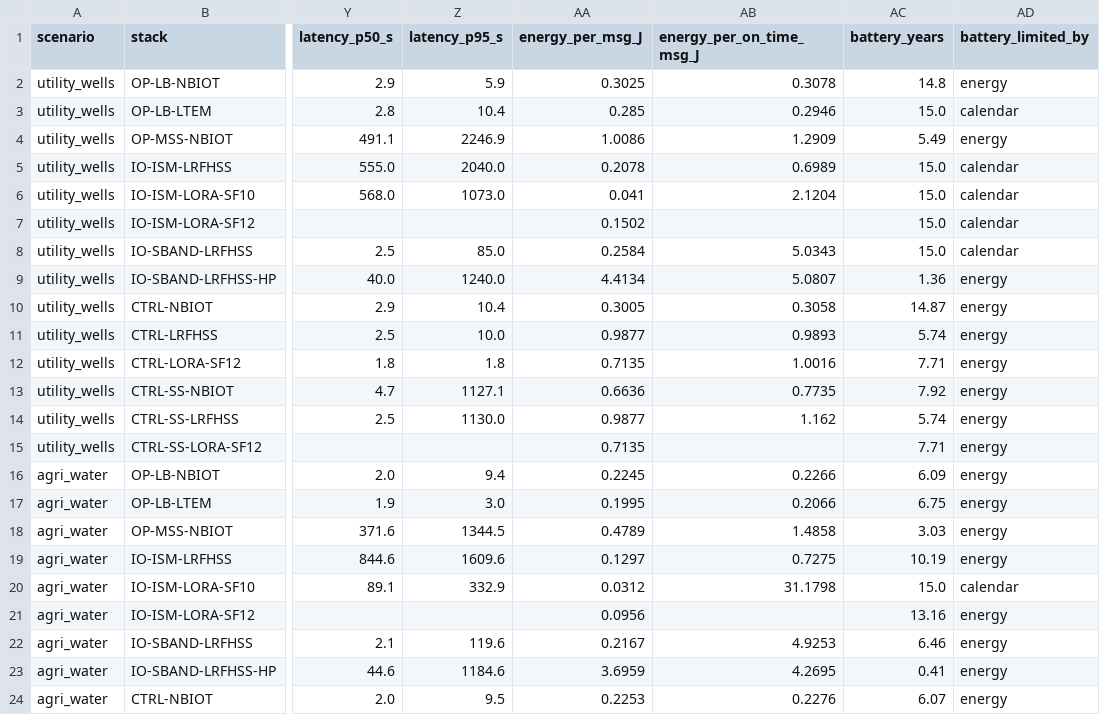
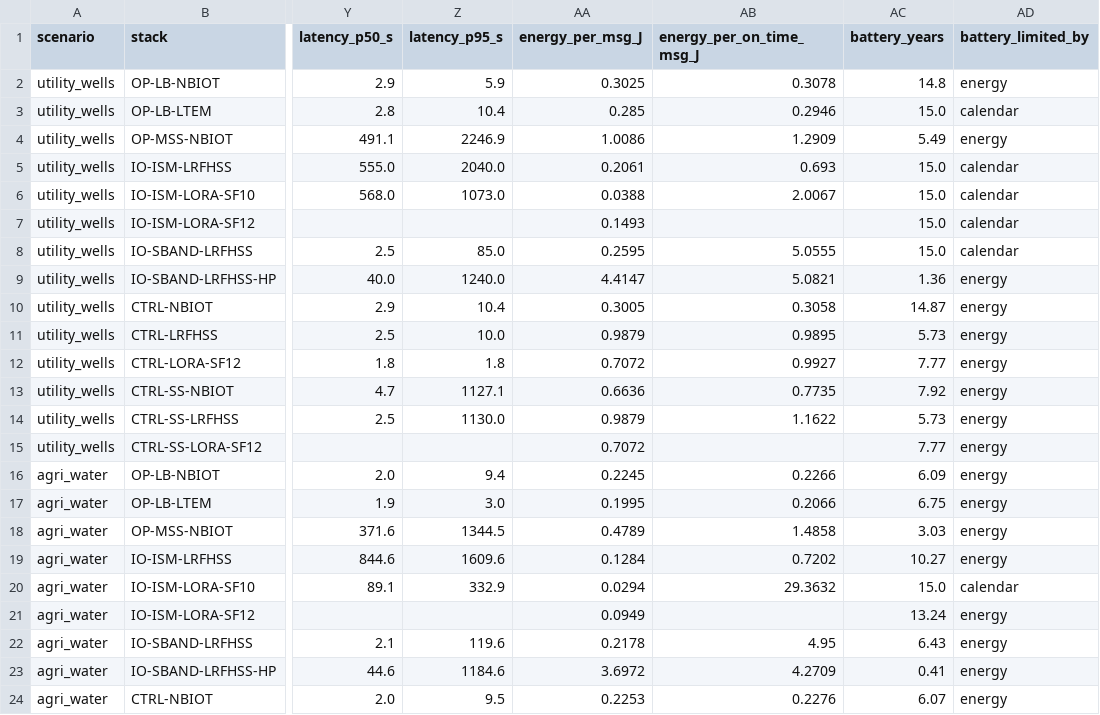
Before and after one commit to ayelnashar/NTN-IOT, a CSV file: frozen/summary_by_scenario.csv, drawn as a sheet; only a part is shown, gaps mark what is left out; the diff covers the shown part only; the diff names each change by its address in the sheet, - before the commit and + after, or states it on an @@ line.

```diff
--- a/frozen/summary_by_scenario.csv
+++ b/frozen/summary_by_scenario.csv
-AA5 (energy_per_msg_J): 0.2078
+AA5 (energy_per_msg_J): 0.2061
-AB5 (energy_per_on_time_msg_J): 0.6989
+AB5 (energy_per_on_time_msg_J): 0.693
-AA6 (energy_per_msg_J): 0.041
+AA6 (energy_per_msg_J): 0.0388
-AB6 (energy_per_on_time_msg_J): 2.1204
+AB6 (energy_per_on_time_msg_J): 2.0067
-AA7 (energy_per_msg_J): 0.1502
+AA7 (energy_per_msg_J): 0.1493
-AA8 (energy_per_msg_J): 0.2584
+AA8 (energy_per_msg_J): 0.2595
-AB8 (energy_per_on_time_msg_J): 5.0343
+AB8 (energy_per_on_time_msg_J): 5.0555
-AA9 (energy_per_msg_J): 4.4134
+AA9 (energy_per_msg_J): 4.4147
-AB9 (energy_per_on_time_msg_J): 5.0807
+AB9 (energy_per_on_time_msg_J): 5.0821
-AA11 (energy_per_msg_J): 0.9877
+AA11 (energy_per_msg_J): 0.9879
-AB11 (energy_per_on_time_msg_J): 0.9893
+AB11 (energy_per_on_time_msg_J): 0.9895
-AC11 (battery_years): 5.74
+AC11 (battery_years): 5.73
-AA12 (energy_per_msg_J): 0.7135
+AA12 (energy_per_msg_J): 0.7072
-AB12 (energy_per_on_time_msg_J): 1.0016
+AB12 (energy_per_on_time_msg_J): 0.9927
-AC12 (battery_years): 7.71
+AC12 (battery_years): 7.77
-AA14 (energy_per_msg_J): 0.9877
+AA14 (energy_per_msg_J): 0.9879
-AB14 (energy_per_on_time_msg_J): 1.162
+AB14 (energy_per_on_time_msg_J): 1.1622
-AC14 (battery_years): 5.74
+AC14 (battery_years): 5.73
-AA15 (energy_per_msg_J): 0.7135
+AA15 (energy_per_msg_J): 0.7072
-AC15 (battery_years): 7.71
+AC15 (battery_years): 7.77
-AA19 (energy_per_msg_J): 0.1297
+AA19 (energy_per_msg_J): 0.1284
-AB19 (energy_per_on_time_msg_J): 0.7275
+AB19 (energy_per_on_time_msg_J): 0.7202
-AC19 (battery_years): 10.19
+AC19 (battery_years): 10.27
-AA20 (energy_per_msg_J): 0.0312
+AA20 (energy_per_msg_J): 0.0294
-AB20 (energy_per_on_time_msg_J): 31.1798
+AB20 (energy_per_on_time_msg_J): 29.3632
-AA21 (energy_per_msg_J): 0.0956
+AA21 (energy_per_msg_J): 0.0949
-AC21 (battery_years): 13.16
+AC21 (battery_years): 13.24
-AA22 (energy_per_msg_J): 0.2167
+AA22 (energy_per_msg_J): 0.2178
-AB22 (energy_per_on_time_msg_J): 4.9253
+AB22 (energy_per_on_time_msg_J): 4.95
-AC22 (battery_years): 6.46
+AC22 (battery_years): 6.43
-AA23 (energy_per_msg_J): 3.6959
+AA23 (energy_per_msg_J): 3.6972
-AB23 (energy_per_on_time_msg_J): 4.2695
+AB23 (energy_per_on_time_msg_J): 4.2709
```
Also changed, not shown: 44 edited cells elsewhere in this file, 50 other files.
